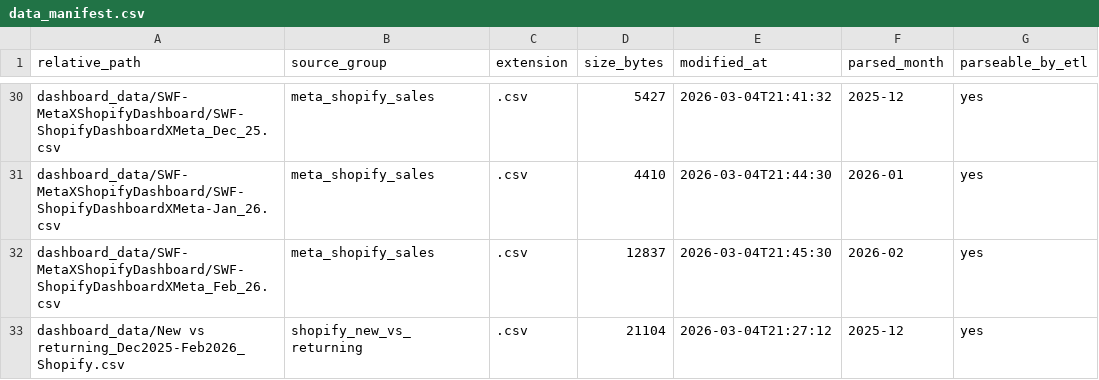
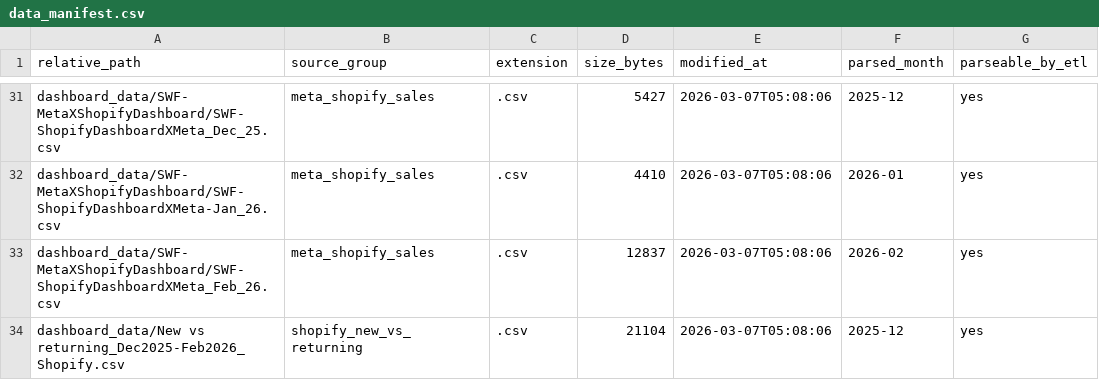
Before and after one commit to ashishling/HUFTPerfData, a CSV file: data/derived/dashboard_v2/data_manifest.csv, drawn as a sheet; only a part is shown, gaps mark what is left out; addresses are those after the commit; the diff covers the shown part only; the diff names each change by its address in the sheet, - before the commit and + after, or states it on an @@ line.

```diff
--- a/data/derived/dashboard_v2/data_manifest.csv
+++ b/data/derived/dashboard_v2/data_manifest.csv
-E31 (modified_at): 2026-03-04T21:41:32
+E31 (modified_at): 2026-03-07T05:08:06
-E32 (modified_at): 2026-03-04T21:44:30
+E32 (modified_at): 2026-03-07T05:08:06
-E33 (modified_at): 2026-03-04T21:45:30
+E33 (modified_at): 2026-03-07T05:08:06
-E34 (modified_at): 2026-03-04T21:27:12
+E34 (modified_at): 2026-03-07T05:08:06
```
Also changed, not shown: 1 added row and 26 edited cells elsewhere in this file, data/derived/dashboard_v2/dashboard_v1/tab1_exec_summary.csv, data/derived/dashboard_v2/dashboard_v1/tab2_conversion_performance.csv, 4 other files.
